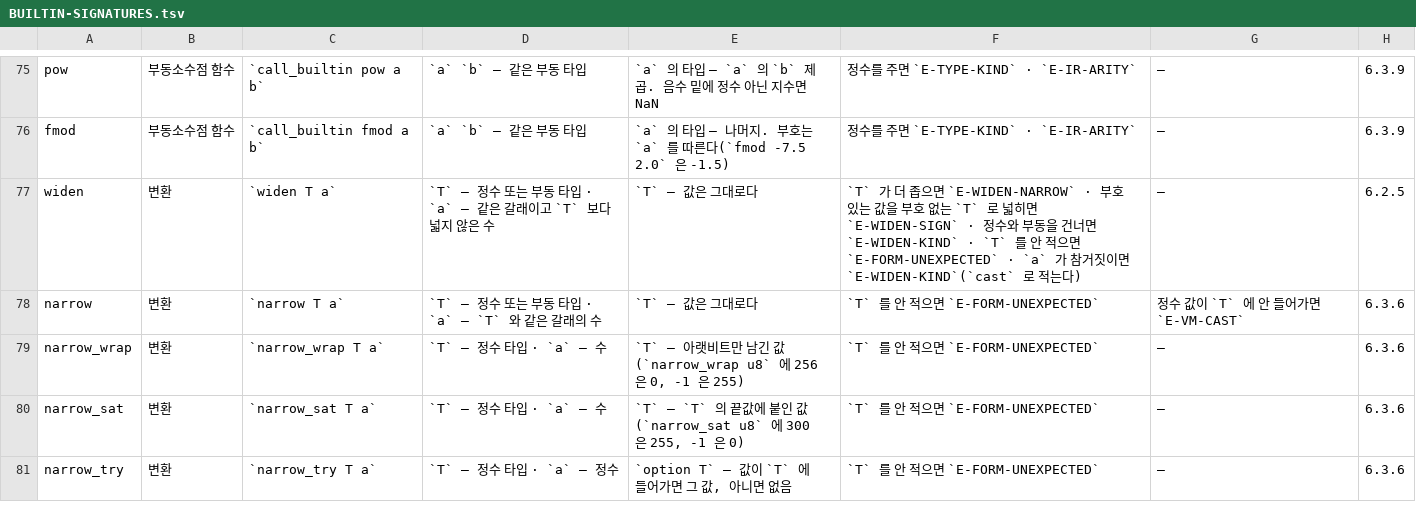
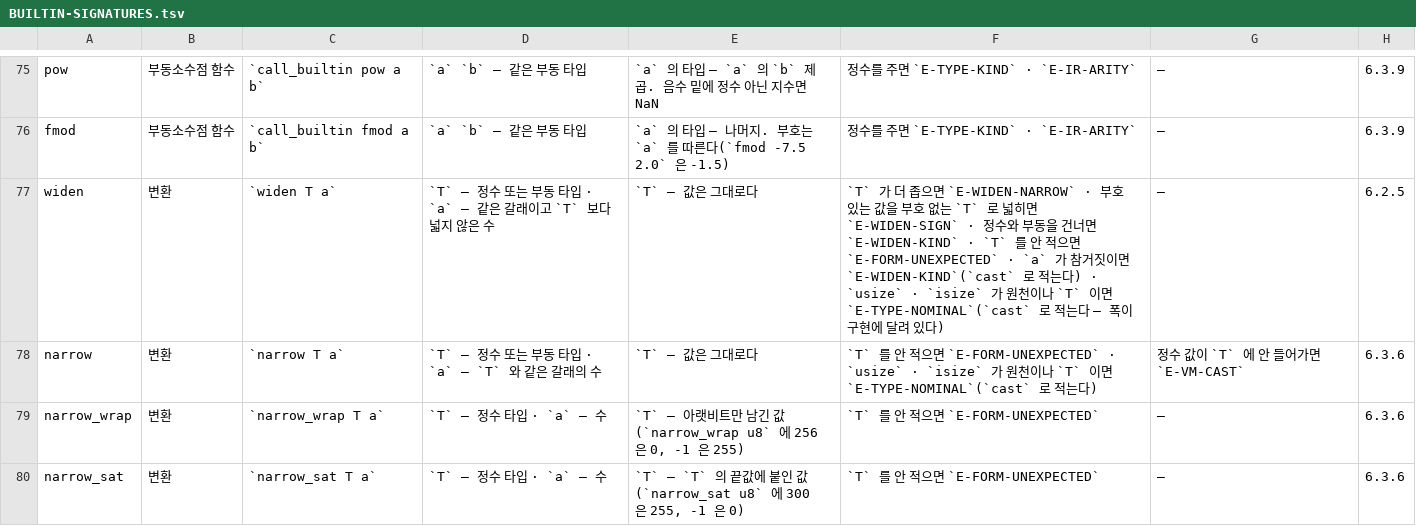
Before and after one commit to rubidus-api/lowent_lang, a TSV file: docs/spec/BUILTIN-SIGNATURES.tsv, drawn as a sheet; only a part is shown, gaps mark what is left out; the shorter side is filled out with more unchanged rows.

```diff
--- a/docs/spec/BUILTIN-SIGNATURES.tsv
+++ b/docs/spec/BUILTIN-SIGNATURES.tsv
@@ -76,4 +76,4 @@ pow	부동소수점 함수	`call_builtin pow a b`	`a` `b` — 같은 부동 타
 fmod	부동소수점 함수	`call_builtin fmod a b`	`a` `b` — 같은 부동 타입	`a` 의 타입 — 나머지. 부호는 `a` 를 따른다(`fmod -7.5 2.0` 은 -1.5)	정수를 주면 `E-TYPE-KIND` · `E-IR-ARITY`	—	6.3.9
-widen	변환	`widen T a`	`T` — 정수 또는 부동 타입 · `a` — 같은 갈래이고 `T` 보다 넓지 않은 수	`T` — 값은 그대로다	`T` 가 더 좁으면 `E-WIDEN-NARROW` · 부호 있는 값을 부호 없는 `T` 로 넓히면 `E-WIDEN-SIGN` · 정수와 부동을 건너면 `E-WIDEN-KIND` · `T` 를 안 적으면 `E-FORM-UNEXPECTED` · `a` 가 참거짓이면 `E-WIDEN-KIND`(`cast` 로 적는다)	—	6.2.5
-narrow	변환	`narrow T a`	`T` — 정수 또는 부동 타입 · `a` — `T` 와 같은 갈래의 수	`T` — 값은 그대로다	`T` 를 안 적으면 `E-FORM-UNEXPECTED`	정수 값이 `T` 에 안 들어가면 `E-VM-CAST`	6.3.6
+widen	변환	`widen T a`	`T` — 정수 또는 부동 타입 · `a` — 같은 갈래이고 `T` 보다 넓지 않은 수	`T` — 값은 그대로다	`T` 가 더 좁으면 `E-WIDEN-NARROW` · 부호 있는 값을 부호 없는 `T` 로 넓히면 `E-WIDEN-SIGN` · 정수와 부동을 건너면 `E-WIDEN-KIND` · `T` 를 안 적으면 `E-FORM-UNEXPECTED` · `a` 가 참거짓이면 `E-WIDEN-KIND`(`cast` 로 적는다) · `usize` · `isize` 가 원천이나 `T` 이면 `E-TYPE-NOMINAL`(`cast` 로 적는다 — 폭이 구현에 달려 있다)	—	6.2.5
+narrow	변환	`narrow T a`	`T` — 정수 또는 부동 타입 · `a` — `T` 와 같은 갈래의 수	`T` — 값은 그대로다	`T` 를 안 적으면 `E-FORM-UNEXPECTED` · `usize` · `isize` 가 원천이나 `T` 이면 `E-TYPE-NOMINAL`(`cast` 로 적는다)	정수 값이 `T` 에 안 들어가면 `E-VM-CAST`	6.3.6
 narrow_wrap	변환	`narrow_wrap T a`	`T` — 정수 타입 · `a` — 수	`T` — 아랫비트만 남긴 값(`narrow_wrap u8` 에 256 은 0, -1 은 255)	`T` 를 안 적으면 `E-FORM-UNEXPECTED`	—	6.3.6
```
Also changed, not shown: docs/spec/BUILTIN-PROBES.tsv, 45 other files.
